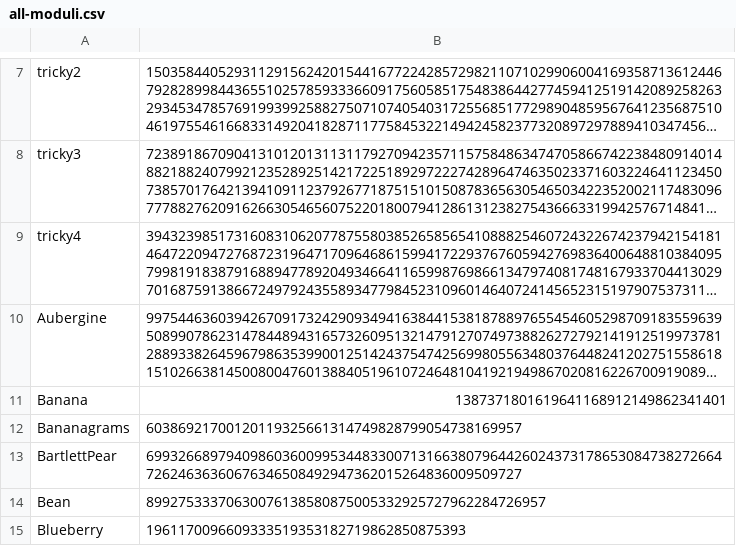
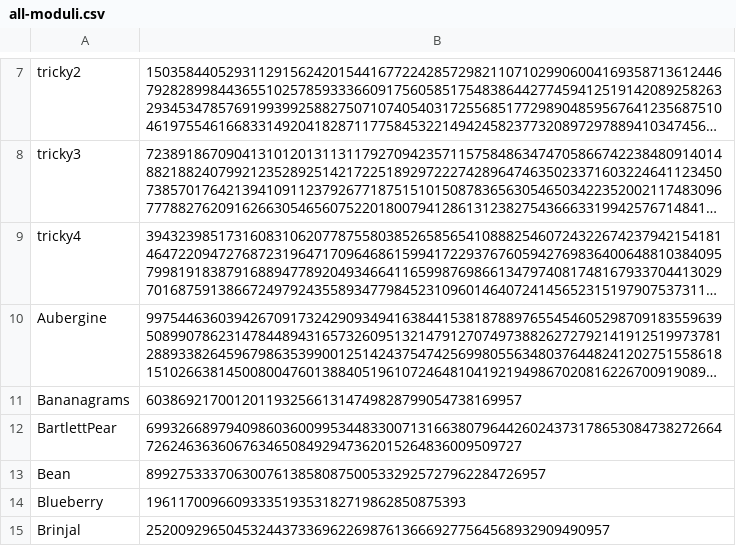
Before and after one commit to asachse1/Pollard-Rho, a CSV file: all-moduli.csv, drawn as a sheet; only a part is shown, gaps mark what is left out; the shorter side is filled out with more unchanged rows; long unchanged cells end in …; the diff names each change by its address in the sheet, - before the commit and + after, or states it on an @@ line.

```diff
--- a/all-moduli.csv
+++ b/all-moduli.csv
-row 11: Banana | 1387371801619641168912149862341401
```
Also changed, not shown: Factors.csv.
